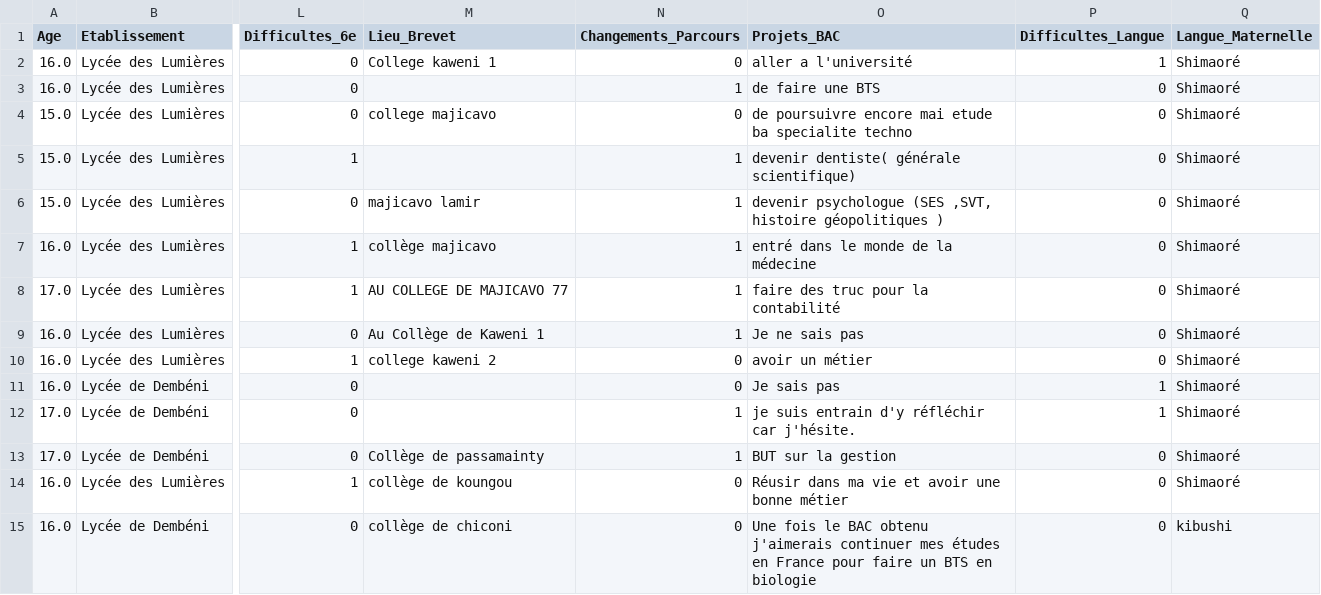
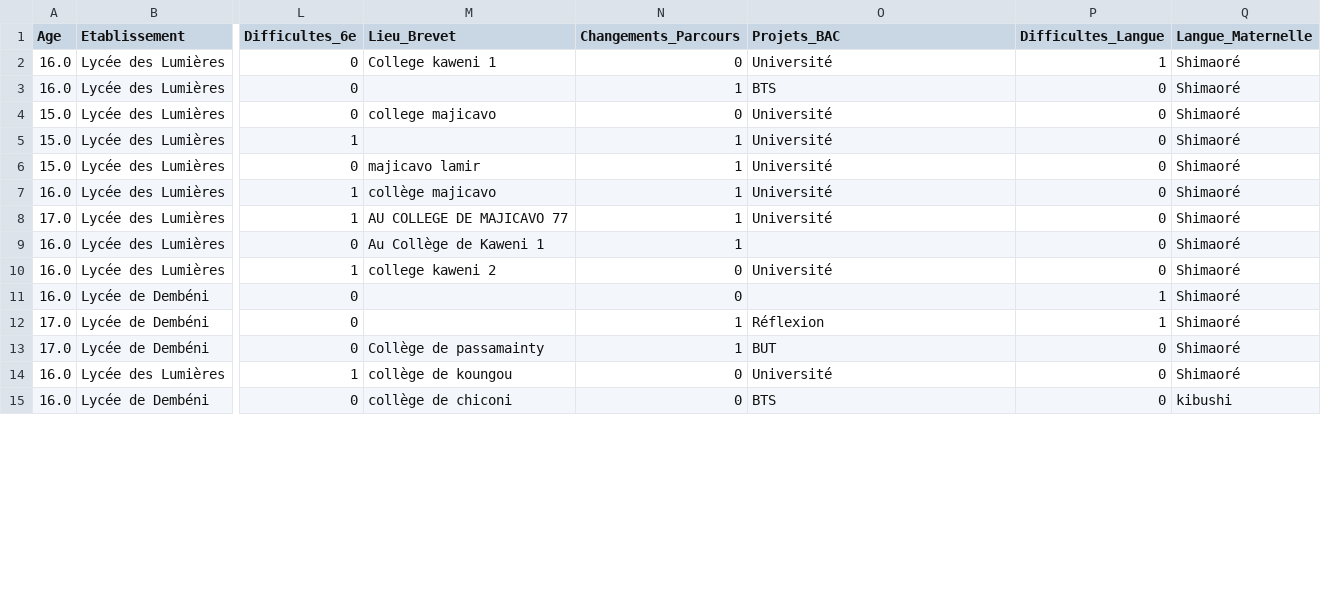
Before and after one commit to SamiraMS2050/Projet2025, a CSV file: nettoye.csv, drawn as a sheet; only a part is shown, gaps mark what is left out; the diff covers the shown part only; the diff names each change by its address in the sheet, - before the commit and + after, or states it on an @@ line.

Commit message:
j ai nettoye la colonne Projet_Bac

```diff
--- a/nettoye.csv
+++ b/nettoye.csv
-O2 (Projets_BAC): aller a l'université
+O2 (Projets_BAC): Université
-O3 (Projets_BAC): de faire une BTS
+O3 (Projets_BAC): BTS
-O4 (Projets_BAC): de poursuivre encore mai etude ba specialite techno
+O4 (Projets_BAC): Université
-O5 (Projets_BAC): devenir dentiste( générale scientifique)
+O5 (Projets_BAC): Université
-O6 (Projets_BAC): devenir psychologue (SES ,SVT, histoire géopolitiques )
+O6 (Projets_BAC): Université
-O7 (Projets_BAC): entré dans le monde de la médecine
+O7 (Projets_BAC): Université
-O8 (Projets_BAC): faire des truc pour la contabilité
+O8 (Projets_BAC): Université
-O9 (Projets_BAC): Je ne sais pas
+O9 (Projets_BAC): (empty)
-O10 (Projets_BAC): avoir un métier
+O10 (Projets_BAC): Université
-O11 (Projets_BAC): Je sais pas
+O11 (Projets_BAC): (empty)
-O12 (Projets_BAC): je suis entrain d'y réfléchir car j'hésite.
+O12 (Projets_BAC): Réflexion
-O13 (Projets_BAC): BUT sur la gestion
+O13 (Projets_BAC): BUT
-O14 (Projets_BAC): Réusir dans ma vie et avoir une bonne métier
+O14 (Projets_BAC): Université
-O15 (Projets_BAC): Une fois le BAC obtenu j'aimerais continuer mes études en France pour faire un BTS en biologie
+O15 (Projets_BAC): BTS
```
Also changed, not shown: 148 edited cells elsewhere in this file.
